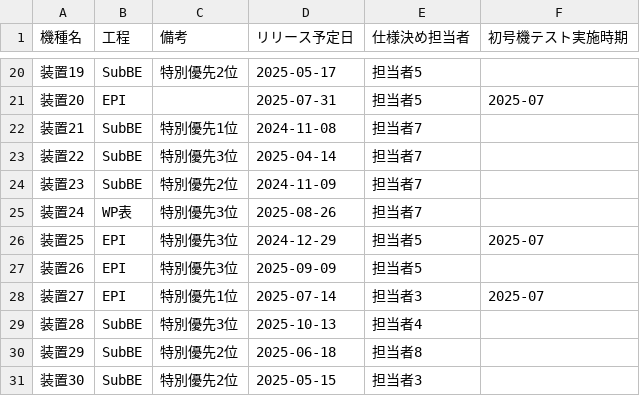
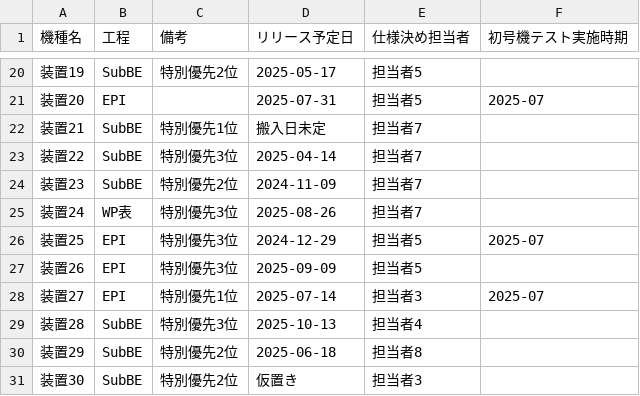
Before and after one commit to 32uzumaki/online-test-schedule, a CSV file: excel/装置搬入スケジュール.csv, drawn as a sheet; only a part is shown, gaps mark what is left out.

```diff
--- a/excel/装置搬入スケジュール.csv
+++ b/excel/装置搬入スケジュール.csv
@@ -21,3 +21,3 @@
 装置20,EPI,,2025-07-31,担当者5,2025-07
-装置21,SubBE,特別優先1位,2024-11-08,担当者7,
+装置21,SubBE,特別優先1位,搬入日未定,担当者7,
 装置22,SubBE,特別優先3位,2025-04-14,担当者7,
@@ -30,2 +30,2 @@
 装置29,SubBE,特別優先2位,2025-06-18,担当者8,
-装置30,SubBE,特別優先2位,2025-05-15,担当者3,
+装置30,SubBE,特別優先2位,仮置き,担当者3,
```
Also changed, not shown: 4 other files.
